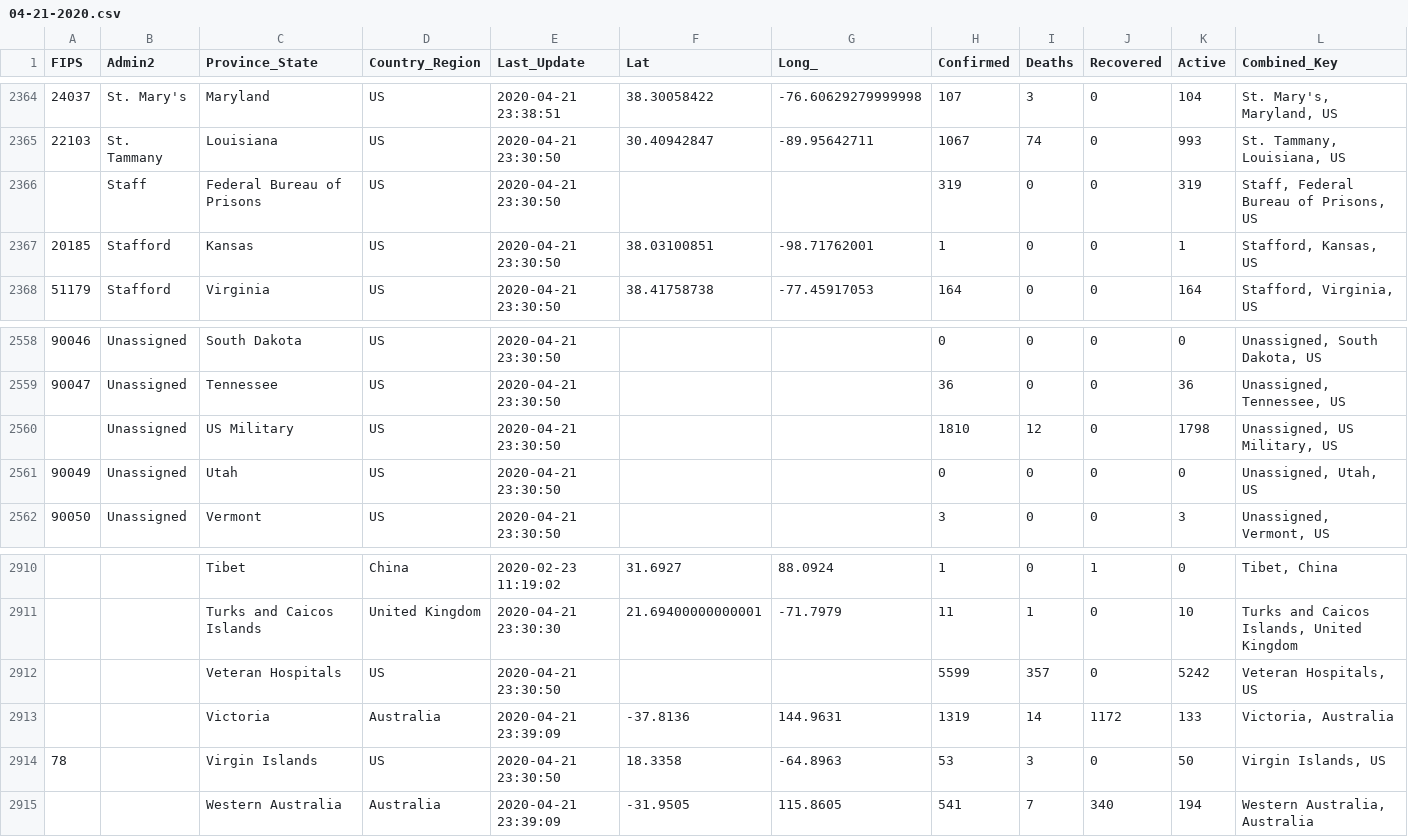
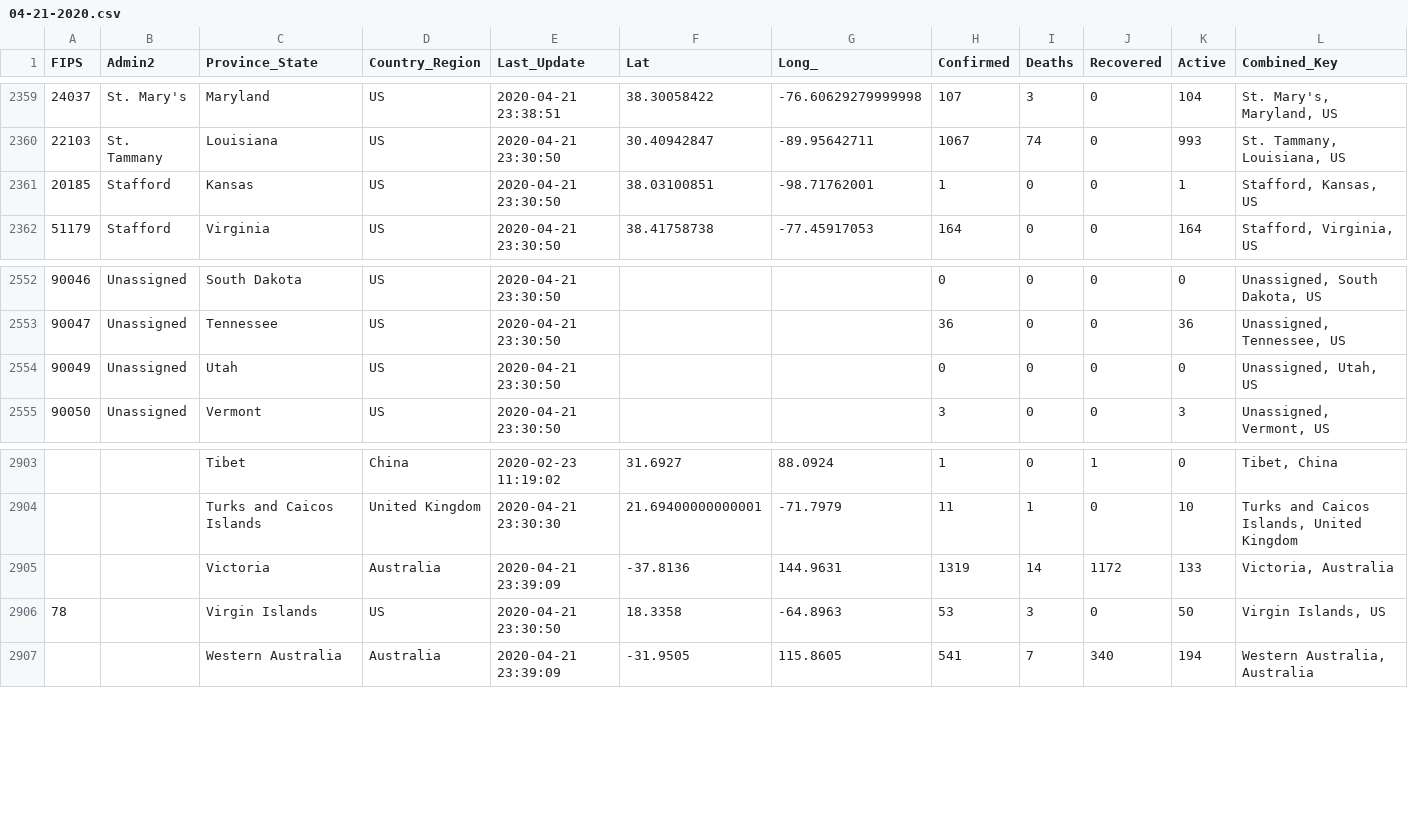
Before and after one commit to mehrankr/mehrankr.github.io, a CSV file: covid19/COVID-19/csse_covid_19_data/csse_covid_19_daily_reports/04-21-2020.csv, drawn as a sheet; only a part is shown, gaps mark what is left out; the diff covers the shown part only.

```diff
--- a/covid19/COVID-19/csse_covid_19_data/csse_covid_19_daily_reports/04-21-2020.csv
+++ b/covid19/COVID-19/csse_covid_19_data/csse_covid_19_daily_reports/04-21-2020.csv
@@ -2365,3 +2360,2 @@ FIPS,Admin2,Province_State,Country_Region,Last_Update,Lat,Long_,Confirmed,Deaths
 22103,St. Tammany,Louisiana,US,2020-04-21 23:30:50,30.40942847,-89.95642711,1067,74,0,993,"St. Tammany, Louisiana, US"
-,Staff,Federal Bureau of Prisons,US,2020-04-21 23:30:50,,,319,0,0,319,"Staff, Federal Bureau of Prisons, US"
 20185,Stafford,Kansas,US,2020-04-21 23:30:50,38.03100851,-98.71762001,1,0,0,1,"Stafford, Kansas, US"
@@ -2559,3 +2553,2 @@ FIPS,Admin2,Province_State,Country_Region,Last_Update,Lat,Long_,Confirmed,Deaths
 90047,Unassigned,Tennessee,US,2020-04-21 23:30:50,,,36,0,0,36,"Unassigned, Tennessee, US"
-,Unassigned,US Military,US,2020-04-21 23:30:50,,,1810,12,0,1798,"Unassigned, US Military, US"
 90049,Unassigned,Utah,US,2020-04-21 23:30:50,,,0,0,0,0,"Unassigned, Utah, US"
@@ -2911,3 +2904,2 @@ FIPS,Admin2,Province_State,Country_Region,Last_Update,Lat,Long_,Confirmed,Deaths
 ,,Turks and Caicos Islands,United Kingdom,2020-04-21 23:30:30,21.69400000000001,-71.7979,11,1,0,10,"Turks and Caicos Islands, United Kingdom"
-,,Veteran Hospitals,US,2020-04-21 23:30:50,,,5599,357,0,5242,"Veteran Hospitals, US"
 ,,Victoria,Australia,2020-04-21 23:39:09,-37.8136,144.9631,1319,14,1172,133,"Victoria, Australia"
```
Also changed, not shown: 5 removed rows elsewhere in this file, covid19/COVID-19/csse_covid_19_data/csse_covid_19_time_series/Errata.csv, covid19/COVID-19/csse_covid_19_data/csse_covid_19_time_series/time_series_covid19_confirmed_global.csv, 11 other files.
